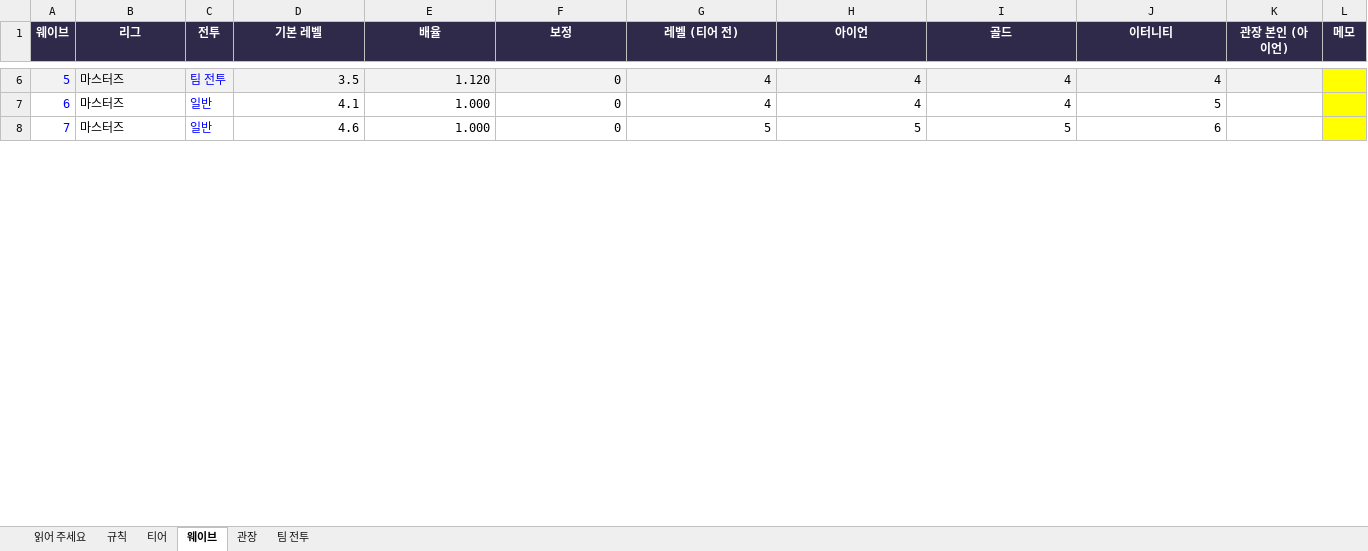
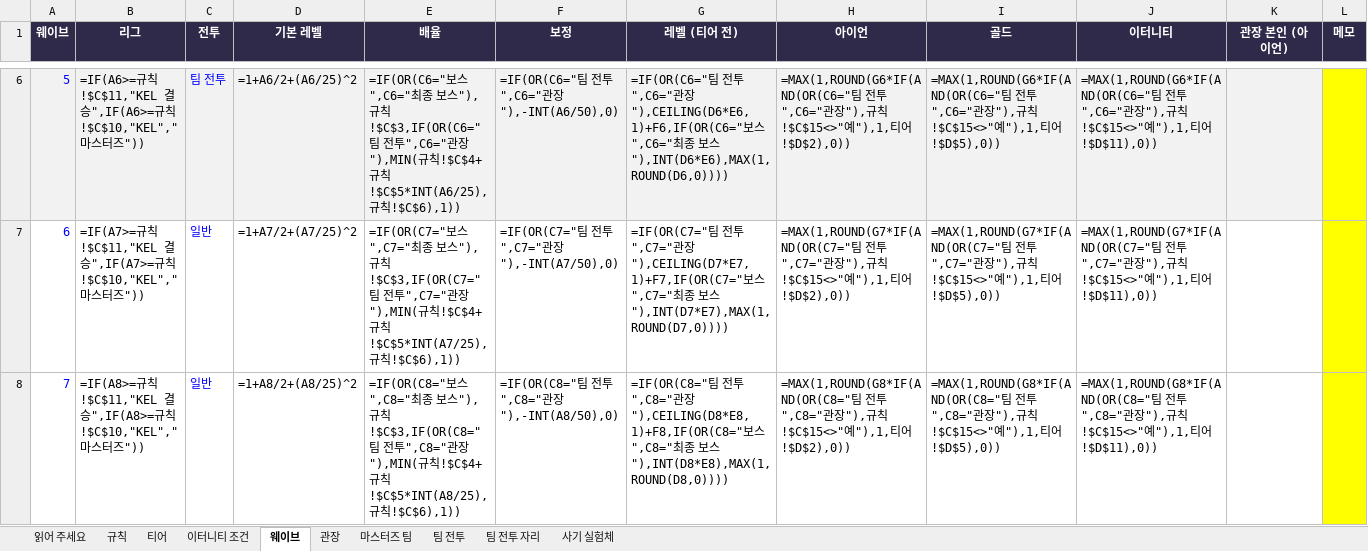
Before and after one commit to SG-pixiv/bseorogue, an Excel workbook: docs/sheets/난이도.xlsx, sheet 웨이브, drawn as a sheet; only a part is shown, gaps mark what is left out; values as stored, in another font and other column widths than the file's, no borders; formulas without a stored value are shown as written; the diff covers the shown part only; the diff names each change by its address in the sheet, - before the commit and + after, or states it on an @@ line.

```diff
--- a/docs/sheets/난이도.xlsx (sheet 웨이브)
+++ b/docs/sheets/난이도.xlsx (sheet 웨이브)
+sheet tab: 이터니티 조건
+sheet tab: 마스터즈 팀
+sheet tab: 팀 전투 자리
+sheet tab: 사기 실험체
-B6 (리그): 마스터즈
+B6 (리그): =IF(A6>=규칙!$C$11,"KEL 결승",IF(A6>=규칙!$C$10,"KEL","마스터즈"))
-D6 (기본 레벨): 3.5
+D6 (기본 레벨): =1+A6/2+(A6/25)^2
-E6 (배율): 1.120
+E6 (배율): =IF(OR(C6="보스",C6="최종 보스"),규칙!$C$3,IF(OR(C6="팀 전투",C6="관장"),MIN(규칙!$C$4+규칙!$C$5*INT(A6/25),규칙!$C$6),1))
-F6 (보정): 0
+F6 (보정): =IF(OR(C6="팀 전투",C6="관장"),-INT(A6/50),0)
-G6 (레벨 (티어 전)): 4
+G6 (레벨 (티어 전)): =IF(OR(C6="팀 전투",C6="관장"),CEILING(D6*E6,1)+F6,IF(OR(C6="보스",C6="최종 보스"),INT(D6*E6),MAX(1,ROUND(D6,0))))
-H6 (아이언): 4
+H6 (아이언): =MAX(1,ROUND(G6*IF(AND(OR(C6="팀 전투",C6="관장"),규칙!$C$15<>"예"),1,티어!$D$2),0))
-I6 (골드): 4
+I6 (골드): =MAX(1,ROUND(G6*IF(AND(OR(C6="팀 전투",C6="관장"),규칙!$C$15<>"예"),1,티어!$D$5),0))
-J6 (이터니티): 4
+J6 (이터니티): =MAX(1,ROUND(G6*IF(AND(OR(C6="팀 전투",C6="관장"),규칙!$C$15<>"예"),1,티어!$D$11),0))
-B7 (리그): 마스터즈
+B7 (리그): =IF(A7>=규칙!$C$11,"KEL 결승",IF(A7>=규칙!$C$10,"KEL","마스터즈"))
-D7 (기본 레벨): 4.1
+D7 (기본 레벨): =1+A7/2+(A7/25)^2
-E7 (배율): 1.000
+E7 (배율): =IF(OR(C7="보스",C7="최종 보스"),규칙!$C$3,IF(OR(C7="팀 전투",C7="관장"),MIN(규칙!$C$4+규칙!$C$5*INT(A7/25),규칙!$C$6),1))
-F7 (보정): 0
+F7 (보정): =IF(OR(C7="팀 전투",C7="관장"),-INT(A7/50),0)
-G7 (레벨 (티어 전)): 4
+G7 (레벨 (티어 전)): =IF(OR(C7="팀 전투",C7="관장"),CEILING(D7*E7,1)+F7,IF(OR(C7="보스",C7="최종 보스"),INT(D7*E7),MAX(1,ROUND(D7,0))))
-H7 (아이언): 4
+H7 (아이언): =MAX(1,ROUND(G7*IF(AND(OR(C7="팀 전투",C7="관장"),규칙!$C$15<>"예"),1,티어!$D$2),0))
-I7 (골드): 4
+I7 (골드): =MAX(1,ROUND(G7*IF(AND(OR(C7="팀 전투",C7="관장"),규칙!$C$15<>"예"),1,티어!$D$5),0))
-J7 (이터니티): 5
+J7 (이터니티): =MAX(1,ROUND(G7*IF(AND(OR(C7="팀 전투",C7="관장"),규칙!$C$15<>"예"),1,티어!$D$11),0))
-B8 (리그): 마스터즈
+B8 (리그): =IF(A8>=규칙!$C$11,"KEL 결승",IF(A8>=규칙!$C$10,"KEL","마스터즈"))
-D8 (기본 레벨): 4.6
+D8 (기본 레벨): =1+A8/2+(A8/25)^2
-E8 (배율): 1.000
+E8 (배율): =IF(OR(C8="보스",C8="최종 보스"),규칙!$C$3,IF(OR(C8="팀 전투",C8="관장"),MIN(규칙!$C$4+규칙!$C$5*INT(A8/25),규칙!$C$6),1))
-F8 (보정): 0
+F8 (보정): =IF(OR(C8="팀 전투",C8="관장"),-INT(A8/50),0)
-G8 (레벨 (티어 전)): 5
+G8 (레벨 (티어 전)): =IF(OR(C8="팀 전투",C8="관장"),CEILING(D8*E8,1)+F8,IF(OR(C8="보스",C8="최종 보스"),INT(D8*E8),MAX(1,ROUND(D8,0))))
-H8 (아이언): 5
+H8 (아이언): =MAX(1,ROUND(G8*IF(AND(OR(C8="팀 전투",C8="관장"),규칙!$C$15<>"예"),1,티어!$D$2),0))
-I8 (골드): 5
+I8 (골드): =MAX(1,ROUND(G8*IF(AND(OR(C8="팀 전투",C8="관장"),규칙!$C$15<>"예"),1,티어!$D$5),0))
-J8 (이터니티): 6
+J8 (이터니티): =MAX(1,ROUND(G8*IF(AND(OR(C8="팀 전투",C8="관장"),규칙!$C$15<>"예"),1,티어!$D$11),0))
```
Also changed, not shown: 381 edited cells elsewhere in this sheet, sheet 팀 전투, sheet 관장, sheet 티어, sheet 읽어 주세요, 16 other files.
